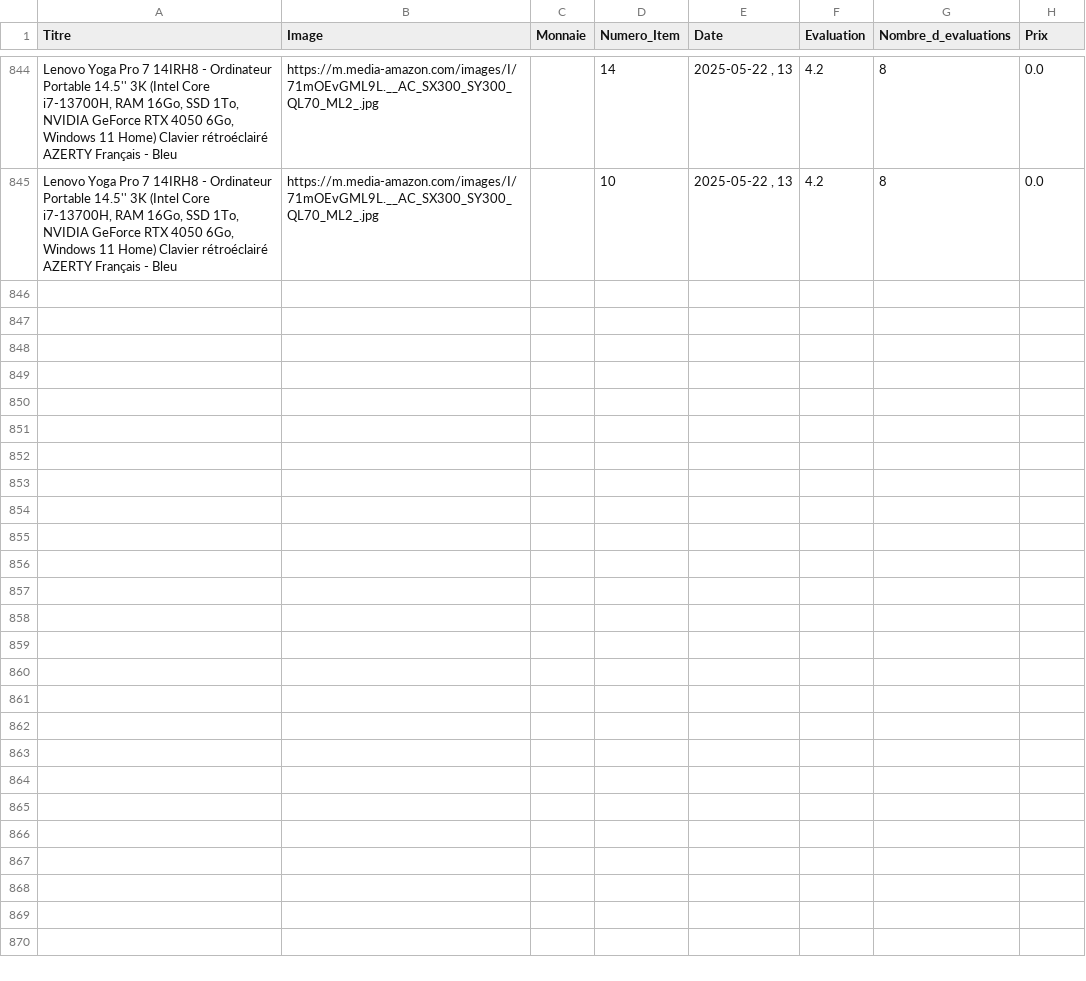
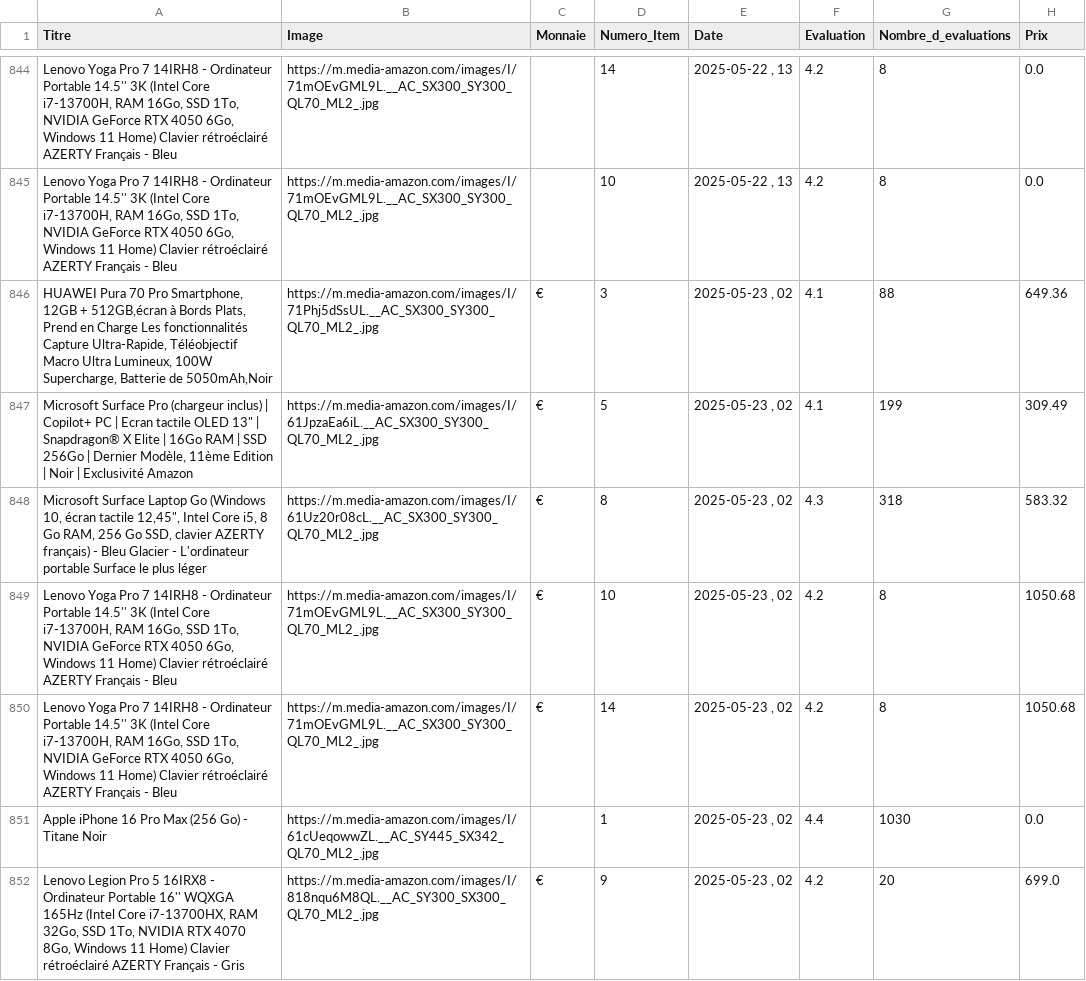
Before and after one commit to User510991/WebscrapAmazon_project, a CSV file: amazon_products.csv, drawn as a sheet; only a part is shown, gaps mark what is left out; the diff names each change by its address in the sheet, - before the commit and + after, or states it on an @@ line.

```diff
--- a/amazon_products.csv
+++ b/amazon_products.csv
+row 846: HUAWEI Pura 70 Pro Smartphone, 12GB + 512GB,écran à Bords Plats, Prend en Charge Les fonctionnalités Capture Ultra-Rapide, Téléobjectif Macro Ultra Lumineux, 100W Supercharge, Batterie de 5050mAh,Noir | https://m.media-amazon.com/images/I/71Phj5dSsUL.__AC_SX300_SY300_QL70_ML2_.jpg | € | 3 | 2025-05-23 , 02 | 4.1 | 88 | 649.36
+row 847: Microsoft Surface Pro (chargeur inclus) | Copilot+ PC | Ecran tactile OLED 13" | Snapdragon® X Elite | 16Go RAM | SSD 256Go | Dernier Modèle, 11ème Edition | Noir | Exclusivité Amazon | https://m.media-amazon.com/images/I/61JpzaEa6iL.__AC_SX300_SY300_QL70_ML2_.jpg | € | 5 | 2025-05-23 , 02 | 4.1 | 199 | 309.49
+row 848: Microsoft Surface Laptop Go (Windows 10, écran tactile 12,45", Intel Core i5, 8 Go RAM, 256 Go SSD, clavier AZERTY français) - Bleu Glacier - L'ordinateur portable Surface le plus léger | https://m.media-amazon.com/images/I/61Uz20r08cL.__AC_SX300_SY300_QL70_ML2_.jpg | € | 8 | 2025-05-23 , 02 | 4.3 | 318 | 583.32
+row 849: Lenovo Yoga Pro 7 14IRH8 - Ordinateur Portable 14.5'' 3K (Intel Core i7-13700H, RAM 16Go, SSD 1To, NVIDIA GeForce RTX 4050 6Go, Windows 11 Home) Clavier rétroéclairé AZERTY Français - Bleu | https://m.media-amazon.com/images/I/71mOEvGML9L.__AC_SX300_SY300_QL70_ML2_.jpg | € | 10 | 2025-05-23 , 02 | 4.2 | 8 | 1050.68
+row 850: Lenovo Yoga Pro 7 14IRH8 - Ordinateur Portable 14.5'' 3K (Intel Core i7-13700H, RAM 16Go, SSD 1To, NVIDIA GeForce RTX 4050 6Go, Windows 11 Home) Clavier rétroéclairé AZERTY Français - Bleu | https://m.media-amazon.com/images/I/71mOEvGML9L.__AC_SX300_SY300_QL70_ML2_.jpg | € | 14 | 2025-05-23 , 02 | 4.2 | 8 | 1050.68
+row 851: Apple iPhone 16 Pro Max (256 Go) - Titane Noir | https://m.media-amazon.com/images/I/61cUeqowwZL.__AC_SY445_SX342_QL70_ML2_.jpg |  | 1 | 2025-05-23 , 02 | 4.4 | 1030 | 0.0
+row 852: Lenovo Legion Pro 5 16IRX8 - Ordinateur Portable 16'' WQXGA 165Hz (Intel Core i7-13700HX, RAM 32Go, SSD 1To, NVIDIA RTX 4070 8Go, Windows 11 Home) Clavier rétroéclairé AZERTY Français - Gris | https://m.media-amazon.com/images/I/818nqu6M8QL.__AC_SY300_SX300_QL70_ML2_.jpg | € | 9 | 2025-05-23 , 02 | 4.2 | 20 | 699.0
```
